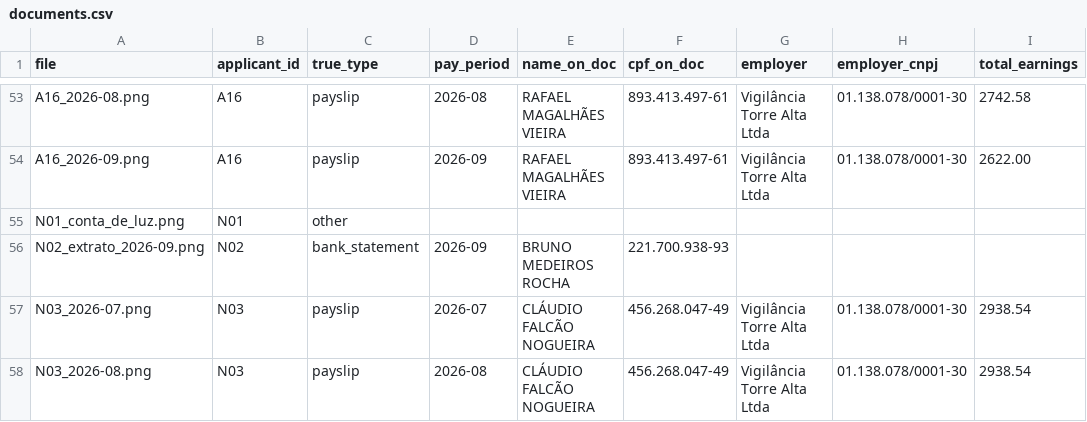
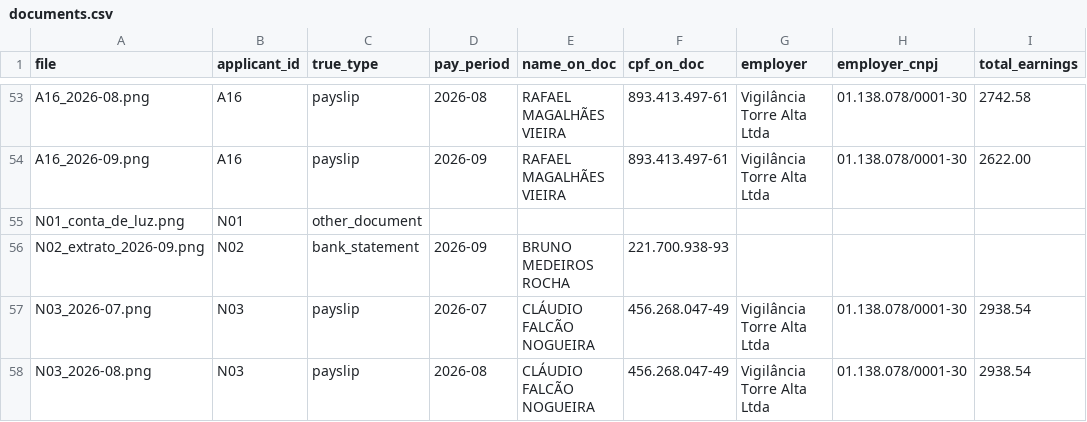
Before and after one commit to alcasuz/pre-filtro-ia-docs-renda, a CSV file: data/documents.csv, drawn as a sheet; only a part is shown, gaps mark what is left out; the diff names each change by its address in the sheet, - before the commit and + after, or states it on an @@ line.

```diff
--- a/data/documents.csv
+++ b/data/documents.csv
-C55 (true_type): other
+C55 (true_type): other_document
```
Also changed, not shown: 15 other files.
